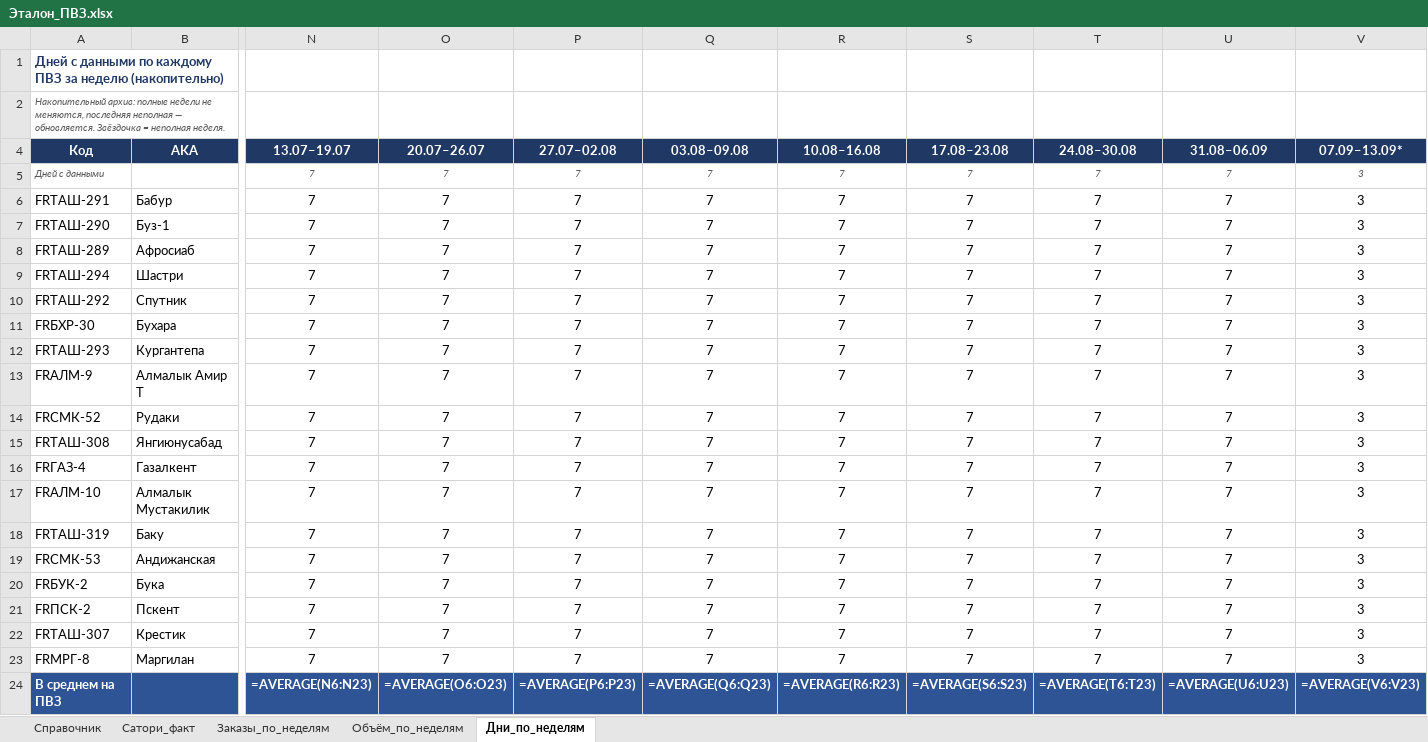
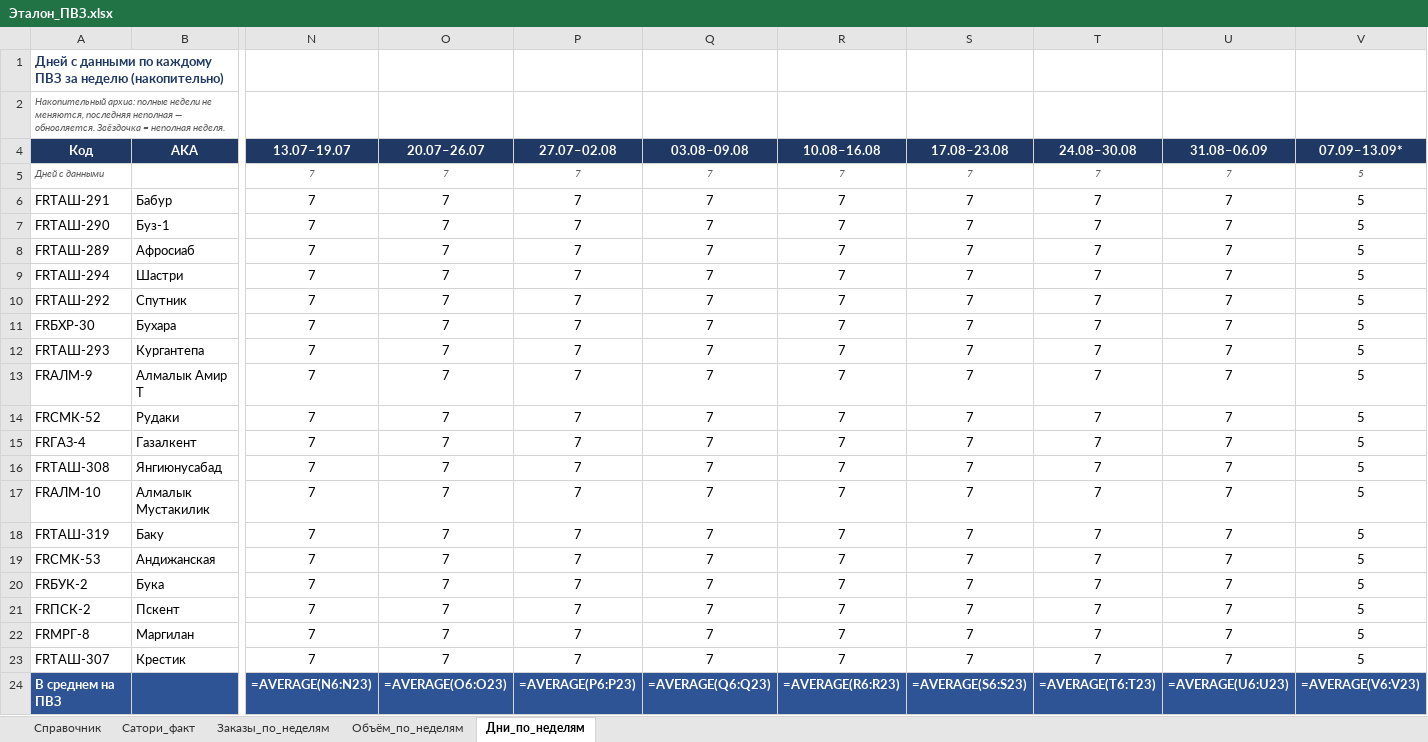
Before and after one commit to MyDarling1/Project-X, an Excel workbook: Эталон_ПВЗ.xlsx, sheet Дни_по_неделям, drawn as a sheet; only a part is shown, gaps mark what is left out; values as stored, in another font and other column widths than the file's, no borders; formulas without a stored value are shown as written; removed rows and columns are numbered as before the commit, all else as after; rows hold the shown columns only; the diff names each change by its address in the sheet, - before the commit and + after, or states it on an @@ line.

```diff
--- a/Эталон_ПВЗ.xlsx (sheet Дни_по_неделям)
+++ b/Эталон_ПВЗ.xlsx (sheet Дни_по_неделям)
-V5:V14 (07.09–13.09*): 3
+V5:V14 (07.09–13.09*): 5
-row 15: FRТАШ-308 | Янгиюнусабад | 7 | 7 | 7 | 7 | 7 | 7 | 7 | 7 | 3
-V15 (07.09–13.09*): 3
+V15 (07.09–13.09*): 5
+row 16: FRТАШ-308 | Янгиюнусабад | 7 | 7 | 7 | 7 | 7 | 7 | 7 | 7 | 5
-V17:V21 (07.09–13.09*): 3
+V17:V21 (07.09–13.09*): 5
-row 22: FRТАШ-307 | Крестик | 7 | 7 | 7 | 7 | 7 | 7 | 7 | 7 | 3
-V22 (07.09–13.09*): 3
+V22 (07.09–13.09*): 5
+row 23: FRТАШ-307 | Крестик | 7 | 7 | 7 | 7 | 7 | 7 | 7 | 7 | 5
```
Also changed, not shown: sheet Заказы_по_неделям, sheet Объём_по_неделям, 1 other file.
